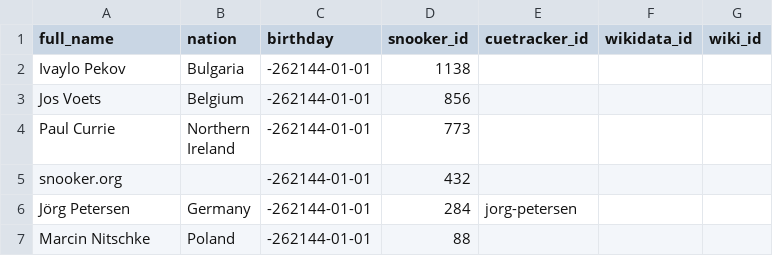
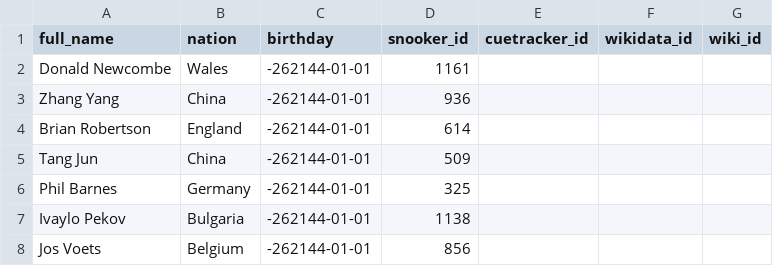
Before and after one commit to dreamerminsk/wiki-langs, a CSV file: players/bys.-262144.csv, drawn as a sheet; only a part is shown; the shorter side is filled out with more unchanged rows; the diff names each change by its address in the sheet, - before the commit and + after, or states it on an @@ line.

Commit message:
update csv tables

```diff
--- a/players/bys.-262144.csv
+++ b/players/bys.-262144.csv
+row 2: Donald Newcombe | Wales | -262144-01-01 | 1161
+row 3: Zhang Yang | China | -262144-01-01 | 936
+row 4: Brian Robertson | England | -262144-01-01 | 614
+row 5: Tang Jun | China | -262144-01-01 | 509
+row 6: Phil Barnes | Germany | -262144-01-01 | 325
```
Also changed, not shown: 1 other file.
